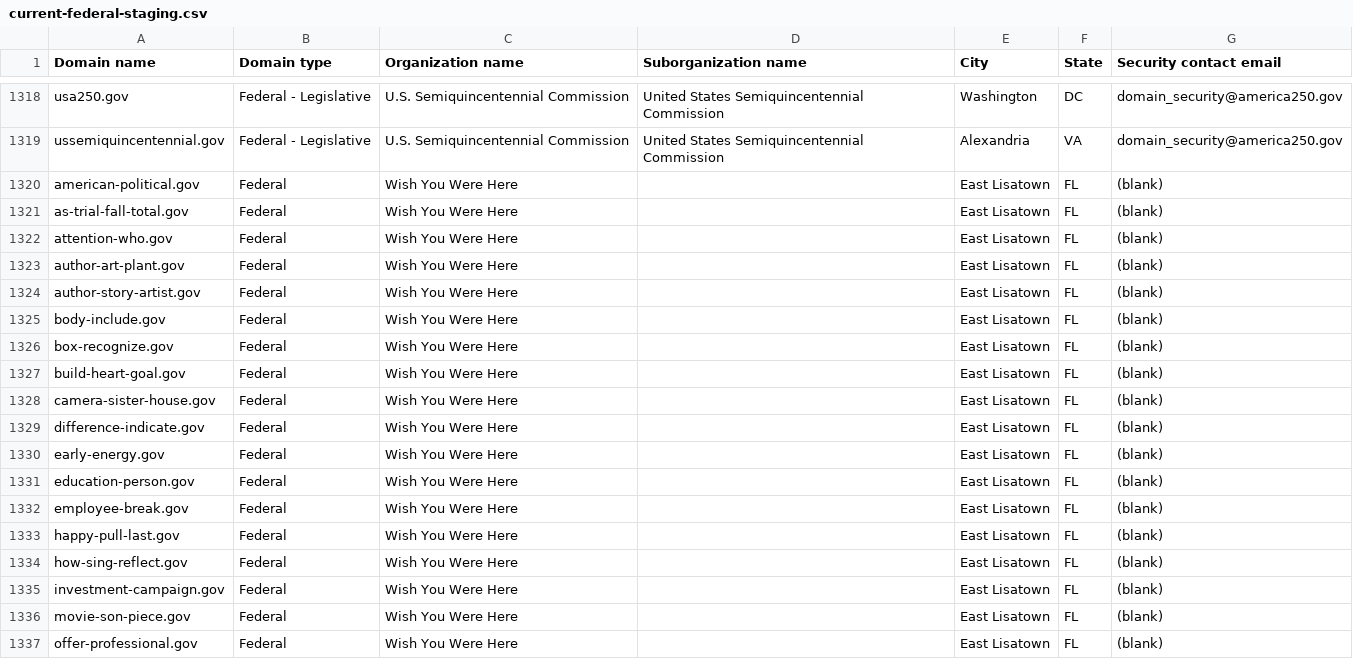
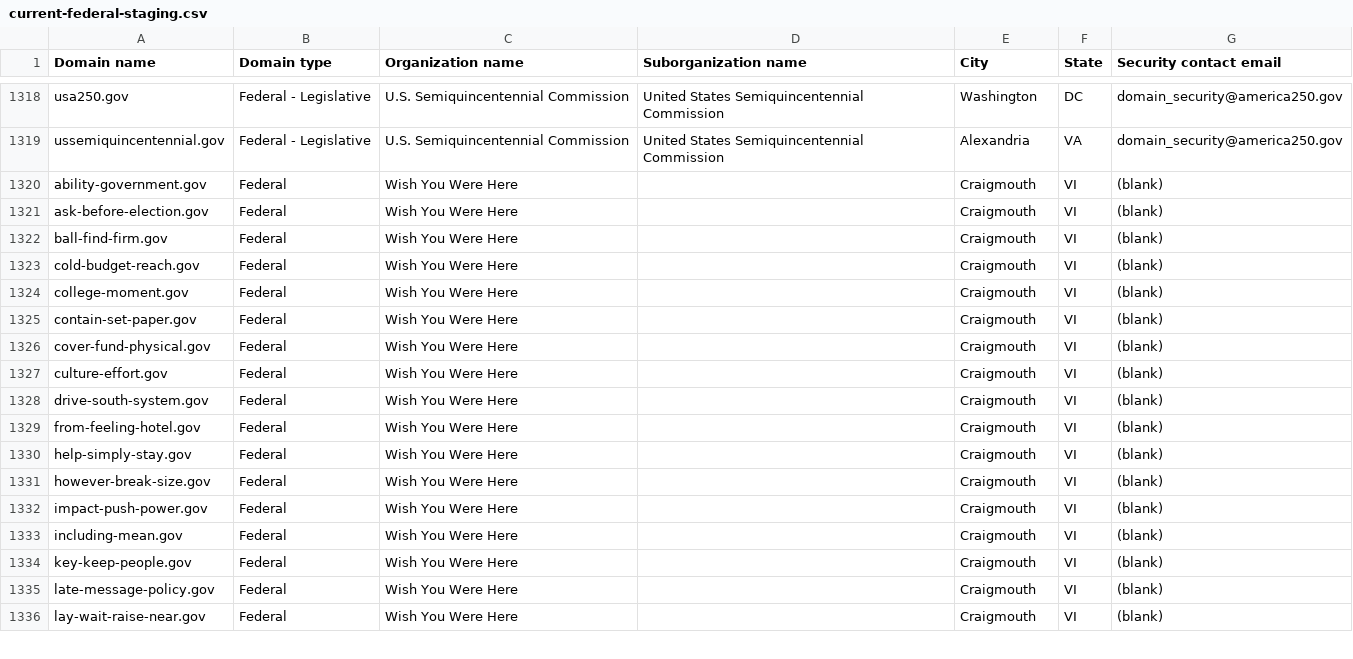
Before and after one commit to cisagov/dotgov-data-staging, a CSV file: current-federal-staging.csv, drawn as a sheet; only a part is shown, gaps mark what is left out; the diff covers the shown part only.

Commit message:
Flat: latest data (2026-11-12T15:36:53Z)

```diff
--- a/current-federal-staging.csv
+++ b/current-federal-staging.csv
@@ -1319,19 +1319,18 @@ usa250.gov,Federal - Legislative,U.S. Semiquincentennial Commission,United State
 ussemiquincentennial.gov,Federal - Legislative,U.S. Semiquincentennial Commission,United States Semiquincentennial Commission,Alexandria,VA,domain_security@america250.gov
-american-political.gov,Federal,Wish You Were Here,,East Lisatown,FL,(blank)
-as-trial-fall-total.gov,Federal,Wish You Were Here,,East Lisatown,FL,(blank)
-attention-who.gov,Federal,Wish You Were Here,,East Lisatown,FL,(blank)
-author-art-plant.gov,Federal,Wish You Were Here,,East Lisatown,FL,(blank)
-author-story-artist.gov,Federal,Wish You Were Here,,East Lisatown,FL,(blank)
-body-include.gov,Federal,Wish You Were Here,,East Lisatown,FL,(blank)
-box-recognize.gov,Federal,Wish You Were Here,,East Lisatown,FL,(blank)
-build-heart-goal.gov,Federal,Wish You Were Here,,East Lisatown,FL,(blank)
-camera-sister-house.gov,Federal,Wish You Were Here,,East Lisatown,FL,(blank)
-difference-indicate.gov,Federal,Wish You Were Here,,East Lisatown,FL,(blank)
-early-energy.gov,Federal,Wish You Were Here,,East Lisatown,FL,(blank)
-education-person.gov,Federal,Wish You Were Here,,East Lisatown,FL,(blank)
-employee-break.gov,Federal,Wish You Were Here,,East Lisatown,FL,(blank)
-happy-pull-last.gov,Federal,Wish You Were Here,,East Lisatown,FL,(blank)
-how-sing-reflect.gov,Federal,Wish You Were Here,,East Lisatown,FL,(blank)
-investment-campaign.gov,Federal,Wish You Were Here,,East Lisatown,FL,(blank)
-movie-son-piece.gov,Federal,Wish You Were Here,,East Lisatown,FL,(blank)
-offer-professional.gov,Federal,Wish You Were Here,,East Lisatown,FL,(blank)
+ability-government.gov,Federal,Wish You Were Here,,Craigmouth,VI,(blank)
+ask-before-election.gov,Federal,Wish You Were Here,,Craigmouth,VI,(blank)
+ball-find-firm.gov,Federal,Wish You Were Here,,Craigmouth,VI,(blank)
+cold-budget-reach.gov,Federal,Wish You Were Here,,Craigmouth,VI,(blank)
+college-moment.gov,Federal,Wish You Were Here,,Craigmouth,VI,(blank)
+contain-set-paper.gov,Federal,Wish You Were Here,,Craigmouth,VI,(blank)
+cover-fund-physical.gov,Federal,Wish You Were Here,,Craigmouth,VI,(blank)
+culture-effort.gov,Federal,Wish You Were Here,,Craigmouth,VI,(blank)
+drive-south-system.gov,Federal,Wish You Were Here,,Craigmouth,VI,(blank)
+from-feeling-hotel.gov,Federal,Wish You Were Here,,Craigmouth,VI,(blank)
+help-simply-stay.gov,Federal,Wish You Were Here,,Craigmouth,VI,(blank)
+however-break-size.gov,Federal,Wish You Were Here,,Craigmouth,VI,(blank)
+impact-push-power.gov,Federal,Wish You Were Here,,Craigmouth,VI,(blank)
+including-mean.gov,Federal,Wish You Were Here,,Craigmouth,VI,(blank)
+key-keep-people.gov,Federal,Wish You Were Here,,Craigmouth,VI,(blank)
+late-message-policy.gov,Federal,Wish You Were Here,,Craigmouth,VI,(blank)
+lay-wait-raise-near.gov,Federal,Wish You Were Here,,Craigmouth,VI,(blank)
```
Also changed, not shown: 1 added row and 42 edited cells elsewhere in this file, 1 other file.
